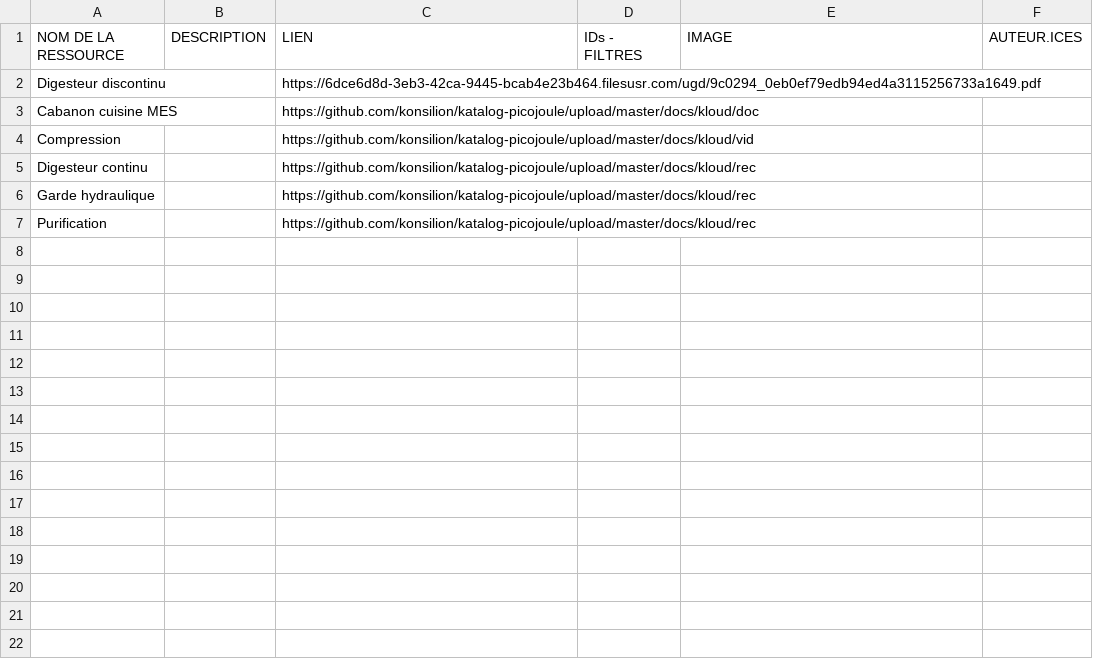
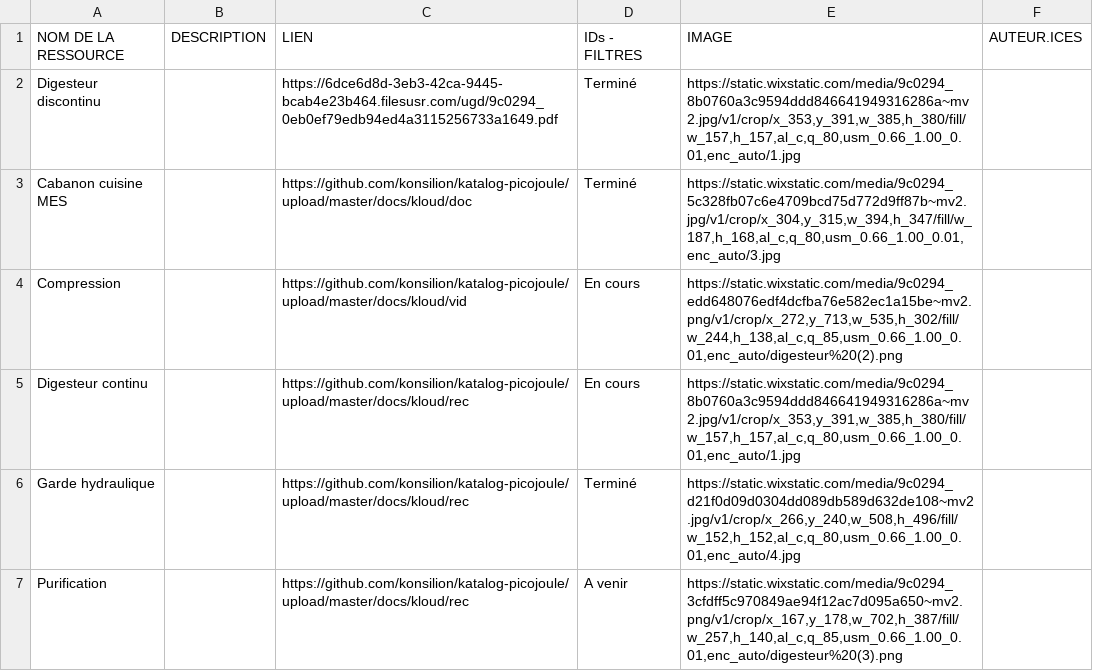
Before and after one commit to Konsilion/katalog-picojoule, a CSV file: docs/katalog/tutoriels/data.csv, drawn as a sheet.

Commit message:
Update data.csv

```diff
--- a/docs/katalog/tutoriels/data.csv
+++ b/docs/katalog/tutoriels/data.csv
@@ -1,7 +1,7 @@
 NOM DE LA RESSOURCE;DESCRIPTION;LIEN;IDs - FILTRES;IMAGE;AUTEUR.ICES
-Digesteur discontinu;;https://6dce6d8d-3eb3-42ca-9445-bcab4e23b464.filesusr.com/ugd/9c0294_0eb0ef79edb94ed4a3115256733a1649.pdf;;
-Cabanon cuisine MES;;https://github.com/konsilion/katalog-picojoule/upload/master/docs/kloud/doc;;
-Compression;;https://github.com/konsilion/katalog-picojoule/upload/master/docs/kloud/vid;;
-Digesteur continu;;https://github.com/konsilion/katalog-picojoule/upload/master/docs/kloud/rec;;
-Garde hydraulique;;https://github.com/konsilion/katalog-picojoule/upload/master/docs/kloud/rec;;
-Purification;;https://github.com/konsilion/katalog-picojoule/upload/master/docs/kloud/rec;;
+Digesteur discontinu;;https://6dce6d8d-3eb3-42ca-9445-bcab4e23b464.filesusr.com/ugd/9c0294_0eb0ef79edb94ed4a3115256733a1649.pdf;Terminé;https://static.wixstatic.com/media/9c0294_8b0760a3c9594ddd846641949316286a~mv2.jpg/v1/crop/x_353,y_391,w_385,h_380/fill/w_157,h_157,al_c,q_80,usm_0.66_1.00_0.01,enc_auto/1.jpg;
+Cabanon cuisine MES;;https://github.com/konsilion/katalog-picojoule/upload/master/docs/kloud/doc;Terminé;https://static.wixstatic.com/media/9c0294_5c328fb07c6e4709bcd75d772d9ff87b~mv2.jpg/v1/crop/x_304,y_315,w_394,h_347/fill/w_187,h_168,al_c,q_80,usm_0.66_1.00_0.01,enc_auto/3.jpg;
+Compression;;https://github.com/konsilion/katalog-picojoule/upload/master/docs/kloud/vid;En cours;https://static.wixstatic.com/media/9c0294_edd648076edf4dcfba76e582ec1a15be~mv2.png/v1/crop/x_272,y_713,w_535,h_302/fill/w_244,h_138,al_c,q_85,usm_0.66_1.00_0.01,enc_auto/digesteur%20(2).png;
+Digesteur continu;;https://github.com/konsilion/katalog-picojoule/upload/master/docs/kloud/rec;En cours;https://static.wixstatic.com/media/9c0294_8b0760a3c9594ddd846641949316286a~mv2.jpg/v1/crop/x_353,y_391,w_385,h_380/fill/w_157,h_157,al_c,q_80,usm_0.66_1.00_0.01,enc_auto/1.jpg;
+Garde hydraulique;;https://github.com/konsilion/katalog-picojoule/upload/master/docs/kloud/rec;Terminé;https://static.wixstatic.com/media/9c0294_d21f0d09d0304dd089db589d632de108~mv2.jpg/v1/crop/x_266,y_240,w_508,h_496/fill/w_152,h_152,al_c,q_80,usm_0.66_1.00_0.01,enc_auto/4.jpg;
+Purification;;https://github.com/konsilion/katalog-picojoule/upload/master/docs/kloud/rec;A venir;https://static.wixstatic.com/media/9c0294_3cfdff5c970849ae94f12ac7d095a650~mv2.png/v1/crop/x_167,y_178,w_702,h_387/fill/w_257,h_140,al_c,q_85,usm_0.66_1.00_0.01,enc_auto/digesteur%20(3).png;
```
